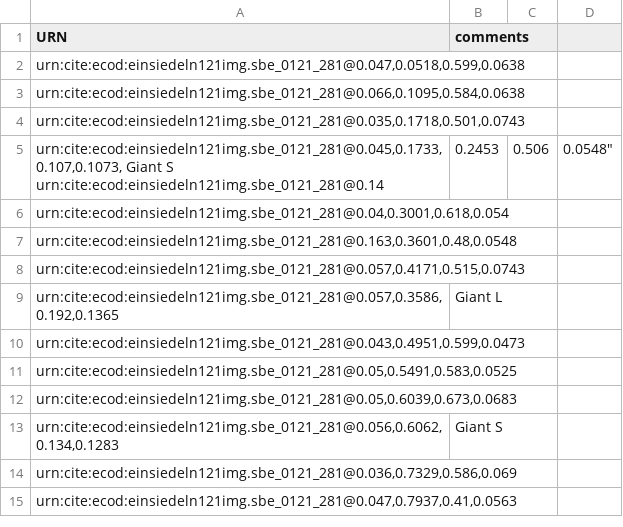
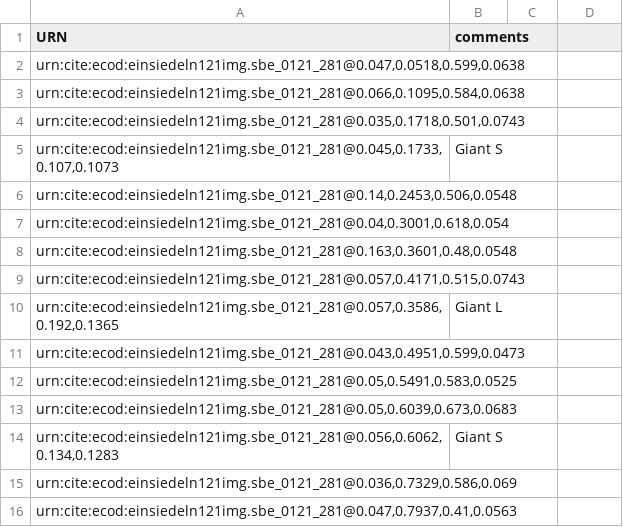
Before and after one commit to HCMID/chant, a CSV file: indices/281-290.csv, drawn as a sheet; removed rows and columns are numbered as before the commit, all else as after; ↵ is a line break in a cell; the diff names each change by its address in the sheet, - before the commit and + after, or states it on an @@ line.

Commit message:
Update 281-290.csv
fixed mistake

```diff
--- a/indices/281-290.csv
+++ b/indices/281-290.csv
-row 5: urn:cite:ecod:einsiedeln121img.sbe_0121_281@0.045,0.1733,0.107,0.1073, Giant S ↵ urn:cite:ecod:einsiedeln121img.sbe_0121_281@0.14 | 0.2453 | 0.506 | 0.0548"
+row 5: urn:cite:ecod:einsiedeln121img.sbe_0121_281@0.045,0.1733,0.107,0.1073 | Giant S
+row 6: urn:cite:ecod:einsiedeln121img.sbe_0121_281@0.14,0.2453,0.506,0.0548
```
